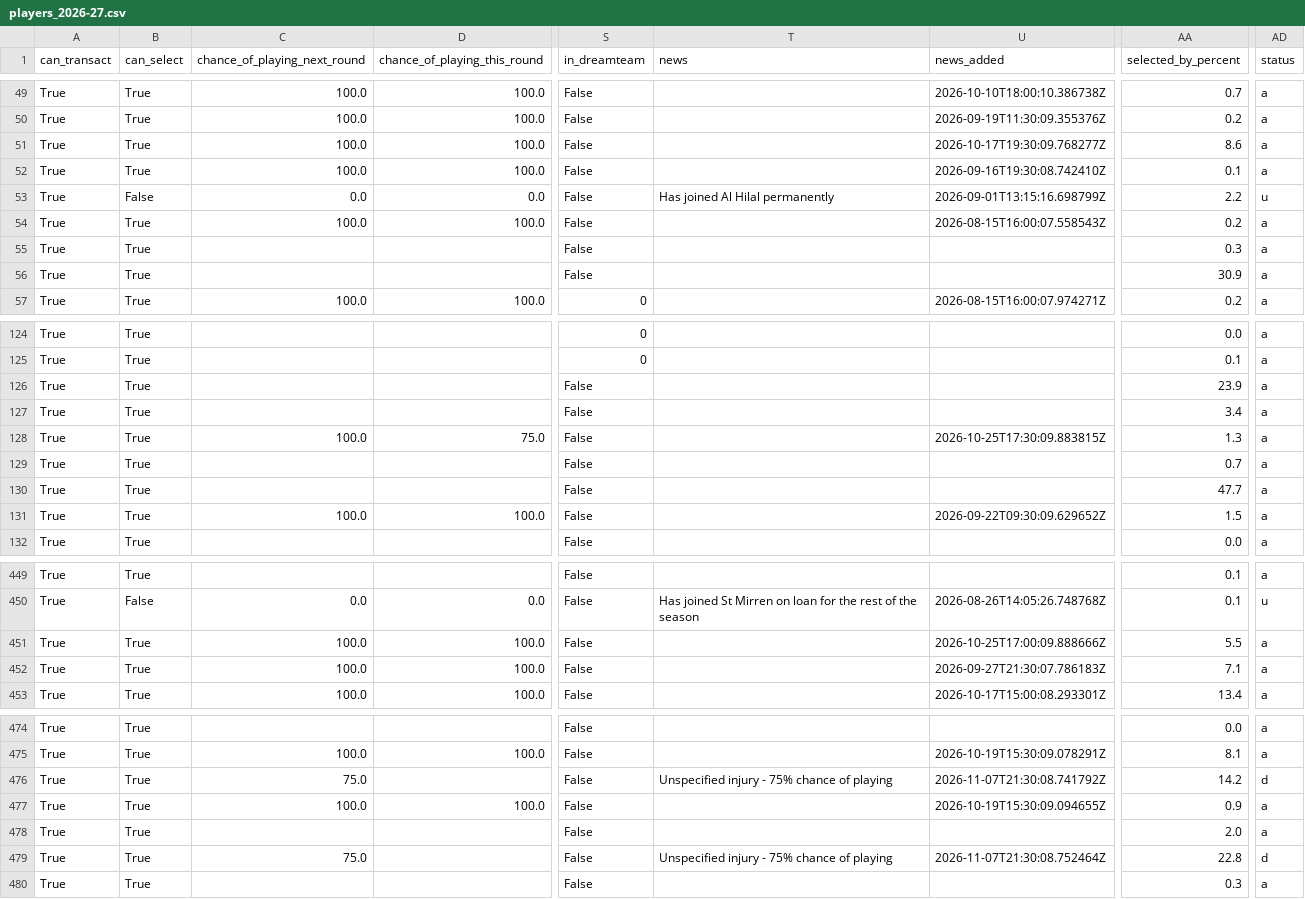
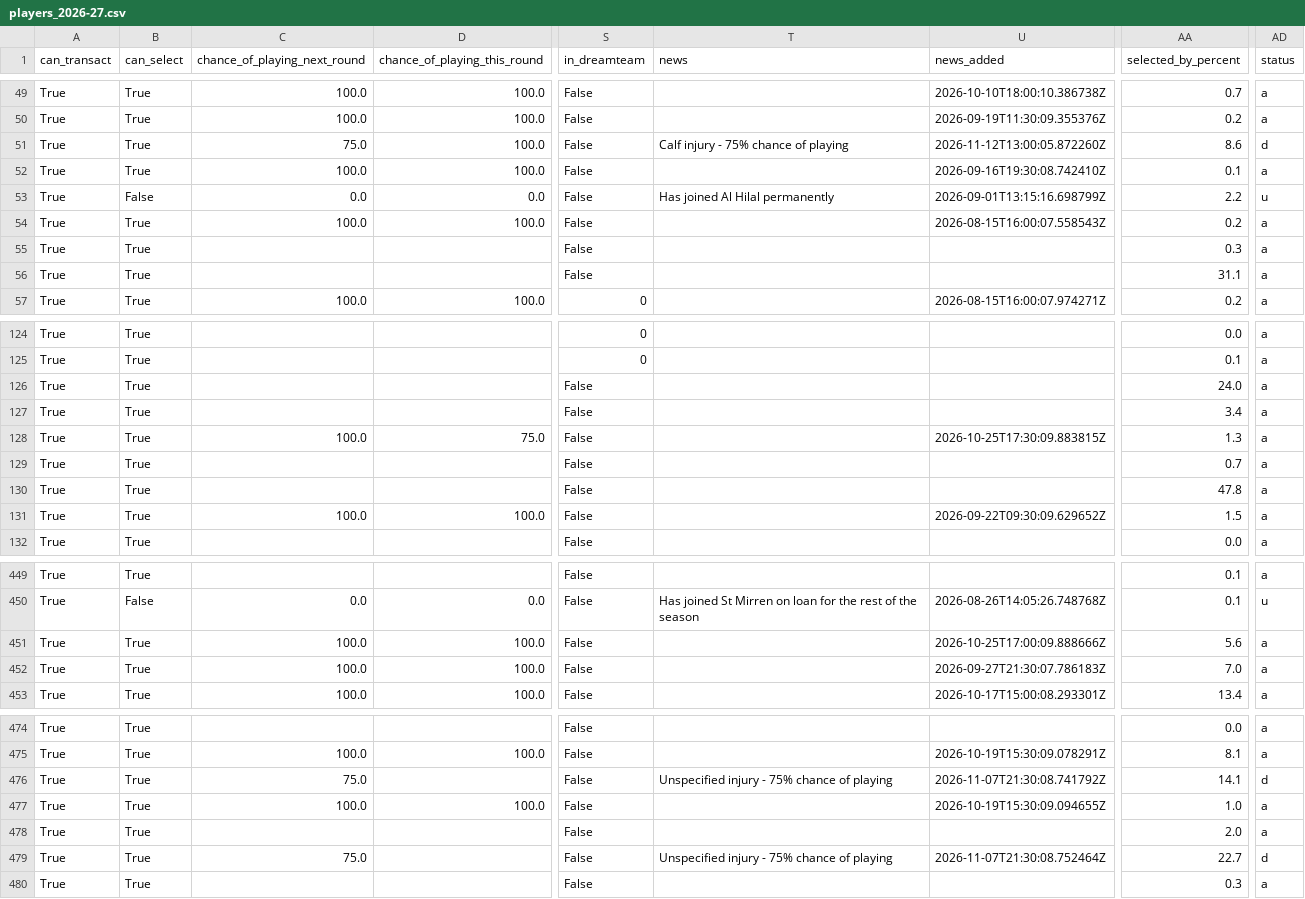
Before and after one commit to villajono/fpl-2026-27, a CSV file: data/raw/players_2026-27.csv, drawn as a sheet; only a part is shown, gaps mark what is left out; the diff covers the shown part only; the diff names each change by its address in the sheet, - before the commit and + after, or states it on an @@ line.

```diff
--- a/data/raw/players_2026-27.csv
+++ b/data/raw/players_2026-27.csv
-C51 (chance_of_playing_next_round): 100.0
+C51 (chance_of_playing_next_round): 75.0
-T51 (news): (empty)
+T51 (news): Calf injury - 75% chance of playing
-U51 (news_added): 2026-10-17T19:30:09.768277Z
+U51 (news_added): 2026-11-12T13:00:05.872260Z
-AD51 (status): a
+AD51 (status): d
-AA56 (selected_by_percent): 30.9
+AA56 (selected_by_percent): 31.1
-AA126 (selected_by_percent): 23.9
+AA126 (selected_by_percent): 24.0
-AA130 (selected_by_percent): 47.7
+AA130 (selected_by_percent): 47.8
-AA451 (selected_by_percent): 5.5
+AA451 (selected_by_percent): 5.6
-AA452 (selected_by_percent): 7.1
+AA452 (selected_by_percent): 7.0
-AA476 (selected_by_percent): 14.2
+AA476 (selected_by_percent): 14.1
-AA477 (selected_by_percent): 0.9
+AA477 (selected_by_percent): 1.0
-AA479 (selected_by_percent): 22.8
+AA479 (selected_by_percent): 22.7
```
Also changed, not shown: 18 edited cells elsewhere in this file, 4 other files.
